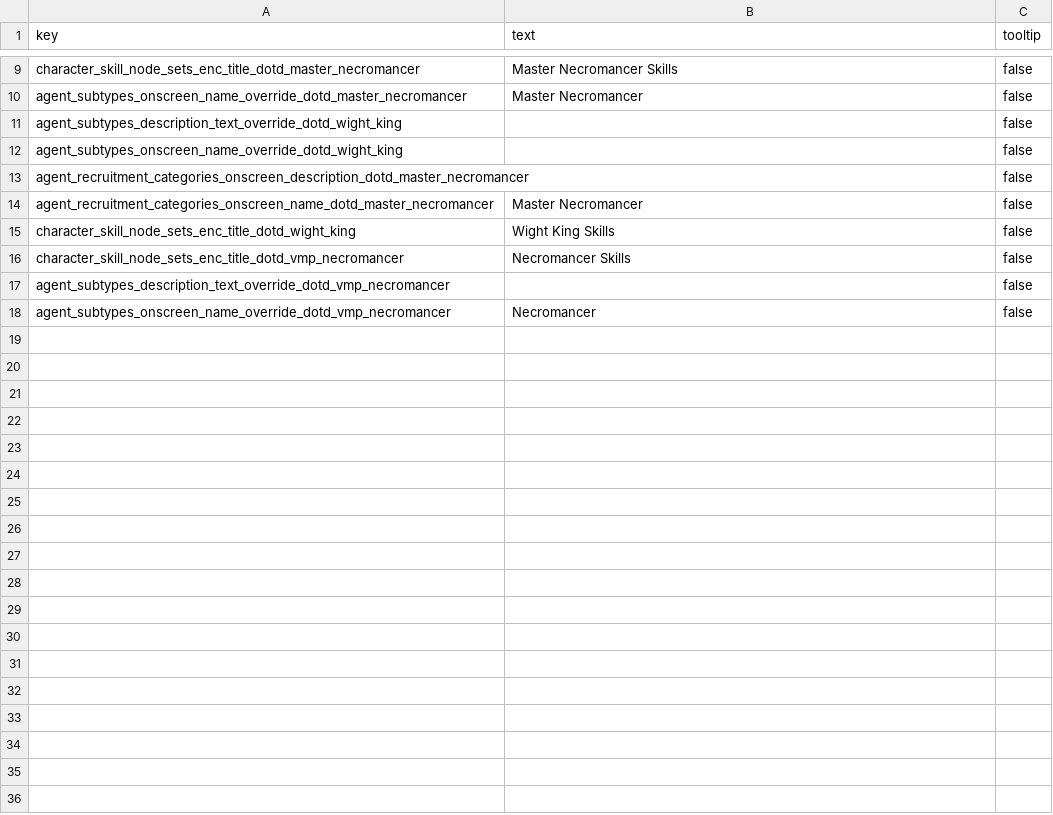
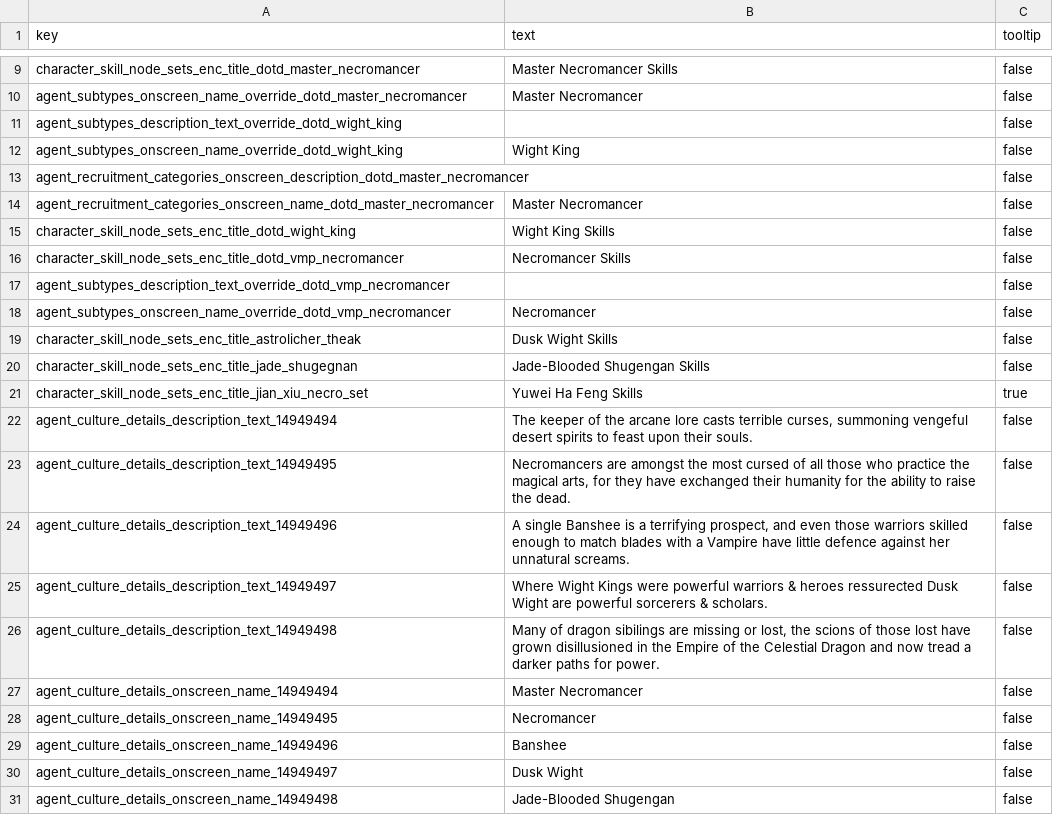
Before and after one commit to RhoxGSAINT/Dynasty-of-the-Damned, a TSV file: text/db/jiangl_agent_subtypes__.loc.tsv, drawn as a sheet; only a part is shown, gaps mark what is left out.

```diff
--- a/text/db/jiangl_agent_subtypes__.loc.tsv
+++ b/text/db/jiangl_agent_subtypes__.loc.tsv
@@ -11,3 +11,3 @@ agent_subtypes_onscreen_name_override_dotd_master_necromancer	Master Necromancer
 agent_subtypes_description_text_override_dotd_wight_king		false
-agent_subtypes_onscreen_name_override_dotd_wight_king		false
+agent_subtypes_onscreen_name_override_dotd_wight_king	Wight King	false
 agent_recruitment_categories_onscreen_description_dotd_master_necromancer		false
@@ -18 +18,14 @@ agent_subtypes_description_text_override_dotd_vmp_necromancer		false
 agent_subtypes_onscreen_name_override_dotd_vmp_necromancer	Necromancer	false
+character_skill_node_sets_enc_title_astrolicher_theak	Dusk Wight Skills	false
+character_skill_node_sets_enc_title_jade_shugegnan	Jade-Blooded Shugengan Skills	false
+character_skill_node_sets_enc_title_jian_xiu_necro_set	Yuwei Ha Feng Skills	true
+agent_culture_details_description_text_14949494	The keeper of the arcane lore casts terrible curses, summoning vengeful desert spirits to feast upon their souls.	false
+agent_culture_details_description_text_14949495	Necromancers are amongst the most cursed of all those who practice the magical arts, for they have exchanged their humanity for the ability to raise the dead.	false
+agent_culture_details_description_text_14949496	A single Banshee is a terrifying prospect, and even those warriors skilled enough to match blades with a Vampire have little defence against her unnatural screams.	false
+agent_culture_details_description_text_14949497	Where Wight Kings were powerful warriors & heroes ressurected Dusk Wight are powerful sorcerers & scholars. 	false
+agent_culture_details_description_text_14949498	Many of dragon sibilings are missing or lost, the scions of those lost have grown disillusioned in the Empire of the Celestial Dragon and now tread a darker paths for power.	false
+agent_culture_details_onscreen_name_14949494	Master Necromancer	false
+agent_culture_details_onscreen_name_14949495	Necromancer	false
+agent_culture_details_onscreen_name_14949496	Banshee	false
+agent_culture_details_onscreen_name_14949497	Dusk Wight	false
+agent_culture_details_onscreen_name_14949498	Jade-Blooded Shugengan	false
```
Also changed, not shown: db/faction_agent_permitted_subtypes_tables/AAA_dynasty_of_the_damned.tsv, db/land_units_tables/jiangshi_reborn+.tsv, 42 other files.
